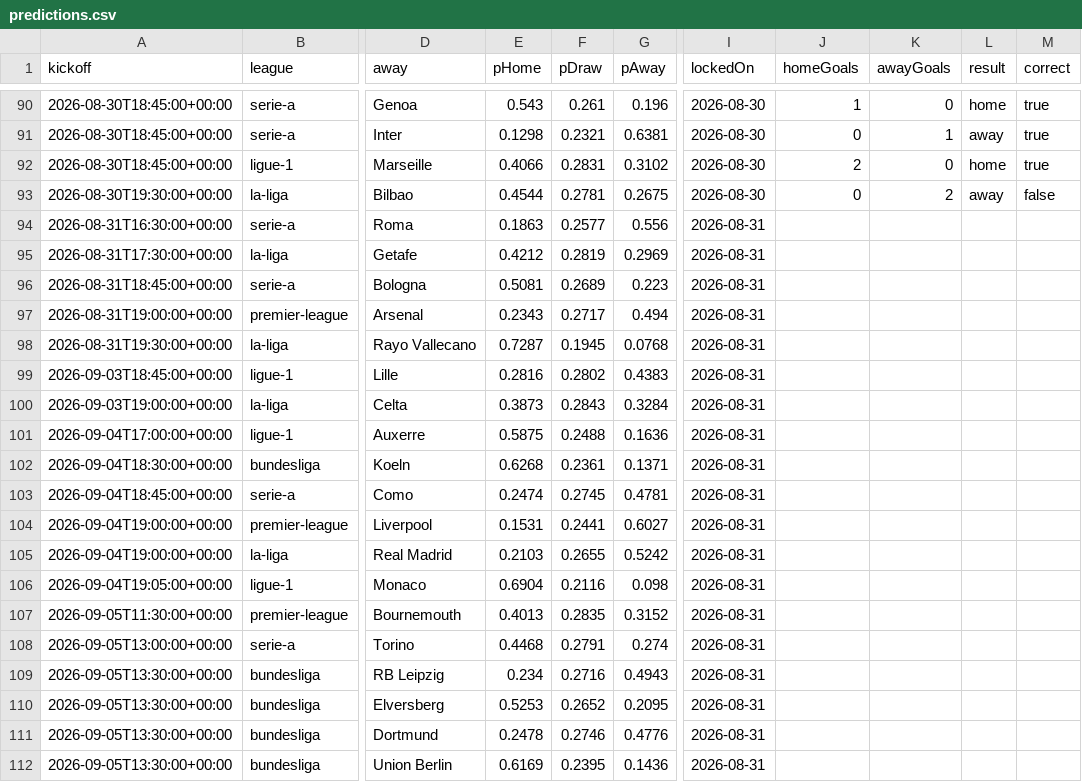
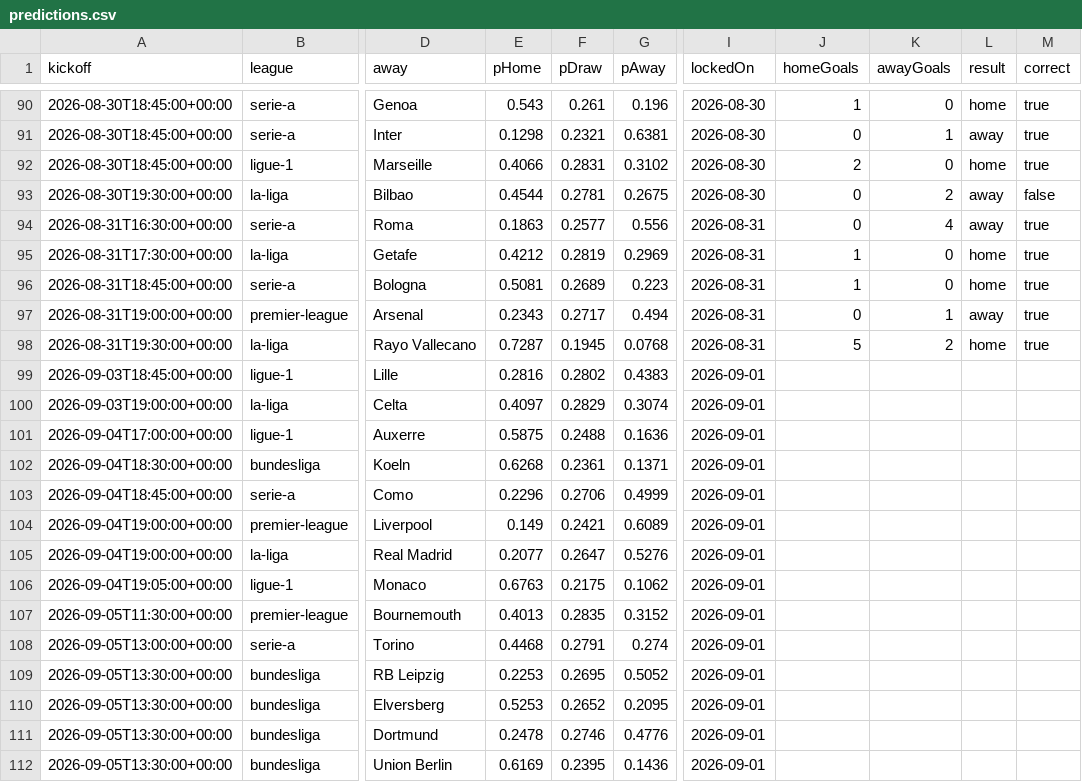
Before and after one commit to Hicruben/theopenmodel, a CSV file: public/data/predictions.csv, drawn as a sheet; only a part is shown, gaps mark what is left out; the diff covers the shown part only; the diff names each change by its address in the sheet, - before the commit and + after, or states it on an @@ line.

```diff
--- a/public/data/predictions.csv
+++ b/public/data/predictions.csv
-J94 (homeGoals): (empty)
+J94 (homeGoals): 0
-K94 (awayGoals): (empty)
+K94 (awayGoals): 4
-L94 (result): (empty)
+L94 (result): away
-M94:M98 (correct): (empty)
+M94:M98 (correct): true
-J95:J96 (homeGoals): (empty)
+J95:J96 (homeGoals): 1
-K95:K96 (awayGoals): (empty)
+K95:K96 (awayGoals): 0
-L95:L96 (result): (empty)
+L95:L96 (result): home
-J97 (homeGoals): (empty)
+J97 (homeGoals): 0
-K97 (awayGoals): (empty)
+K97 (awayGoals): 1
-L97 (result): (empty)
+L97 (result): away
-J98 (homeGoals): (empty)
+J98 (homeGoals): 5
-K98 (awayGoals): (empty)
+K98 (awayGoals): 2
-L98 (result): (empty)
+L98 (result): home
-I99:I112 (lockedOn): 2026-08-31
+I99:I112 (lockedOn): 2026-09-01
-E100 (pHome): 0.3873
+E100 (pHome): 0.4097
-F100 (pDraw): 0.2843
+F100 (pDraw): 0.2829
-G100 (pAway): 0.3284
+G100 (pAway): 0.3074
-E103 (pHome): 0.2474
+E103 (pHome): 0.2296
-F103 (pDraw): 0.2745
+F103 (pDraw): 0.2706
-G103 (pAway): 0.4781
+G103 (pAway): 0.4999
-E104 (pHome): 0.1531
+E104 (pHome): 0.149
-F104 (pDraw): 0.2441
+F104 (pDraw): 0.2421
-G104 (pAway): 0.6027
+G104 (pAway): 0.6089
-E105 (pHome): 0.2103
+E105 (pHome): 0.2077
-F105 (pDraw): 0.2655
+F105 (pDraw): 0.2647
-G105 (pAway): 0.5242
+G105 (pAway): 0.5276
-E106 (pHome): 0.6904
+E106 (pHome): 0.6763
-F106 (pDraw): 0.2116
+F106 (pDraw): 0.2175
-G106 (pAway): 0.098
+G106 (pAway): 0.1062
-E109 (pHome): 0.234
+E109 (pHome): 0.2253
-F109 (pDraw): 0.2716
+F109 (pDraw): 0.2695
-G109 (pAway): 0.4943
+G109 (pAway): 0.5052
```
Also changed, not shown: 92 edited cells elsewhere in this file, public/data/elo-ratings.csv, public/data/fixtures-2026-27.csv, 11 other files.
